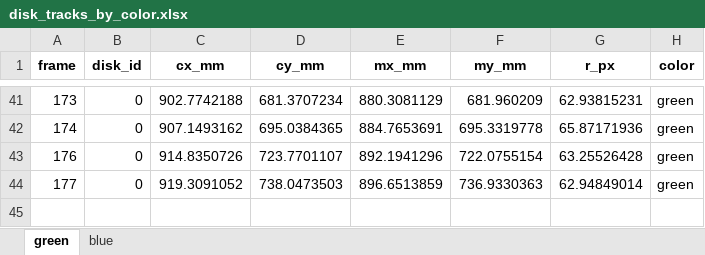
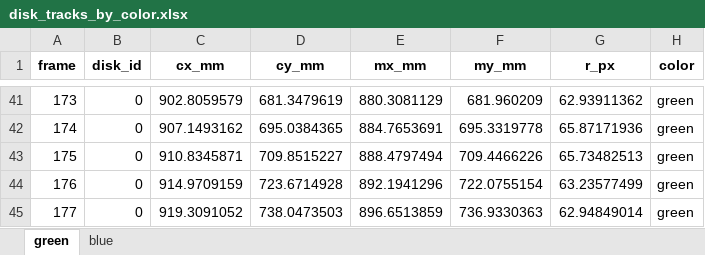
Before and after one commit to MestreHq5/Collision-Study, an Excel workbook: disk_tracks_by_color.xlsx, sheet green, drawn as a sheet; only a part is shown, gaps mark what is left out; values as stored, in another font and other column widths than the file's, no borders; addresses are those after the commit; the diff covers the shown part only; the diff names each change by its address in the sheet, - before the commit and + after, or states it on an @@ line.

```diff
--- a/disk_tracks_by_color.xlsx (sheet green)
+++ b/disk_tracks_by_color.xlsx (sheet green)
-C41 (cx_mm): 902.7742188
+C41 (cx_mm): 902.8059579
-D41 (cy_mm): 681.3707234
+D41 (cy_mm): 681.3479619
-G41 (r_px): 62.93815231
+G41 (r_px): 62.93911362
+row 43: 175 | 0 | 910.8345871 | 709.8515227 | 888.4797494 | 709.4466226 | 65.73482513 | green
-C44 (cx_mm): 914.8350726
+C44 (cx_mm): 914.9709159
-D44 (cy_mm): 723.7701107
+D44 (cy_mm): 723.6714928
-G44 (r_px): 63.25526428
+G44 (r_px): 63.23577499
```
Also changed, not shown: 62 edited cells elsewhere in this sheet, sheet blue, 4 other files.
